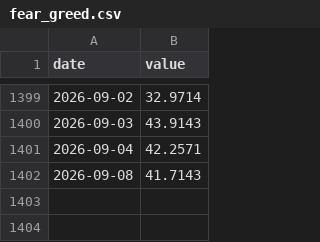
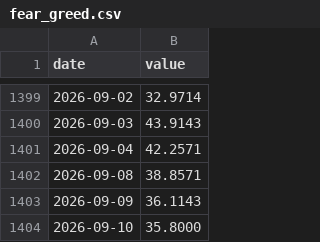
Before and after one commit to AlphaLabX1/forward-pe-viewer, a CSV file: data/fear_greed.csv, drawn as a sheet; only a part is shown, gaps mark what is left out.

```diff
--- a/data/fear_greed.csv
+++ b/data/fear_greed.csv
@@ -1401,2 +1401,4 @@ date,value
 2026-09-04,42.2571
-2026-09-08,41.7143
+2026-09-08,38.8571
+2026-09-09,36.1143
+2026-09-10,35.8000
```
Also changed, not shown: data/20519_consumer_discretionary.csv, data/20523_energy.csv, 29 other files.
